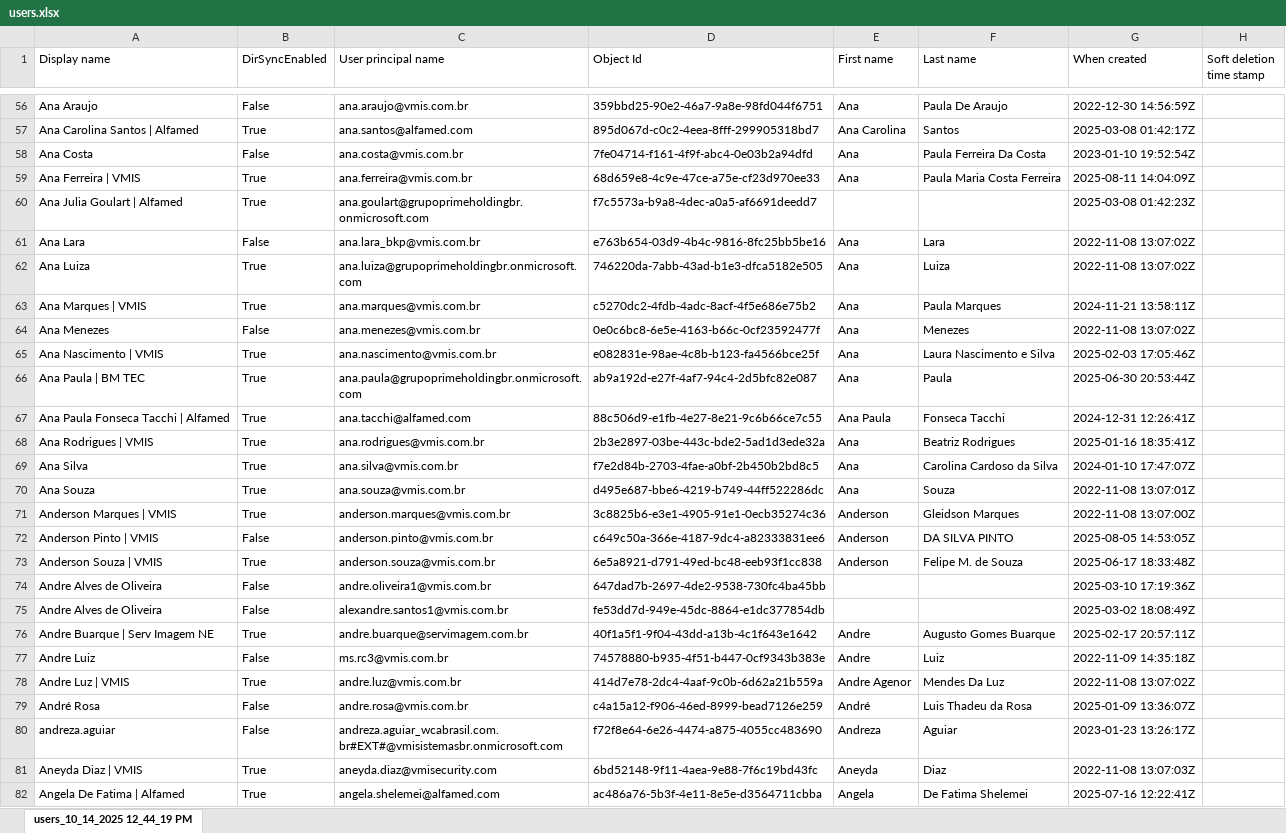
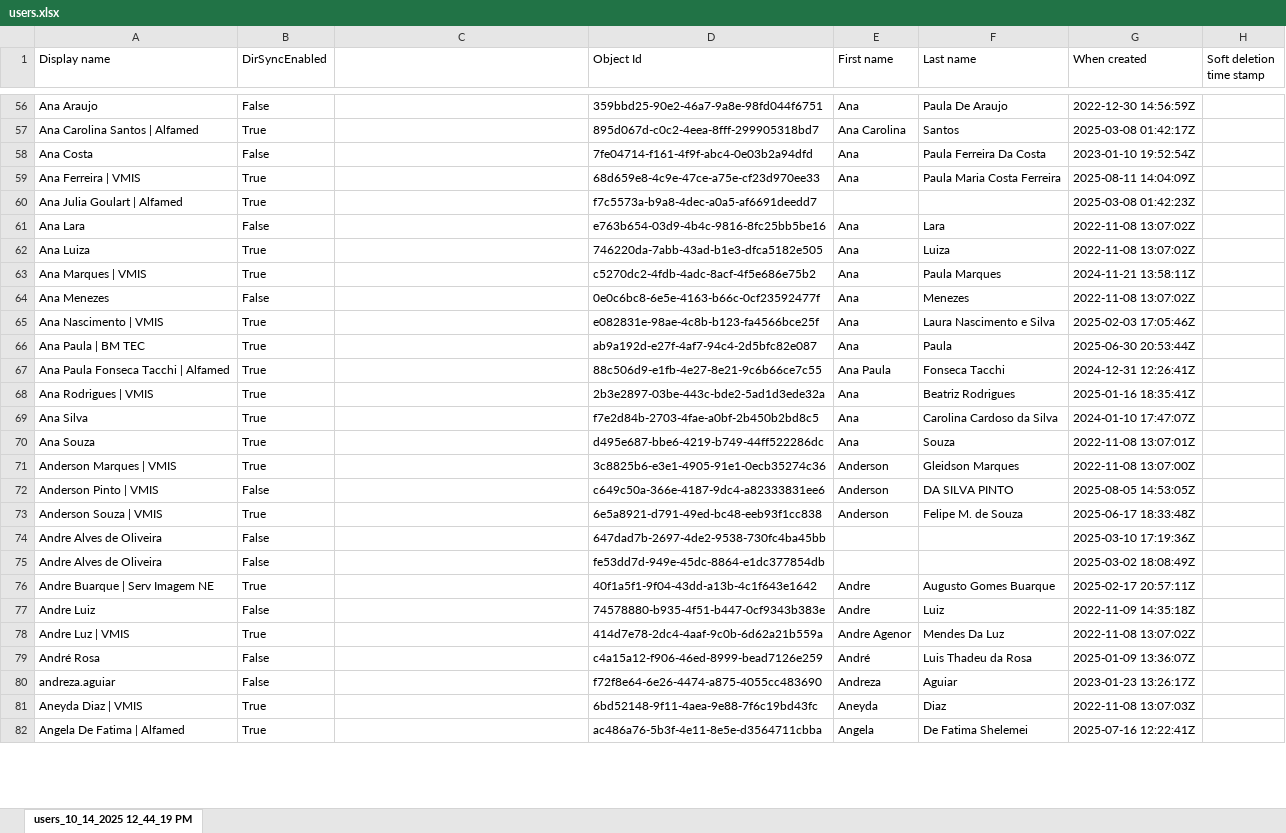
Before and after one commit to maiconferreiraa/Troubleshoot, an Excel workbook: users.xlsx, sheet users_10_14_2025 12_44_19 PM, drawn as a sheet; only a part is shown, gaps mark what is left out; values as stored, in another font and other column widths than the file's, no borders; charts and pictures not drawn; the diff covers the shown part only; the diff names each change by its address in the sheet, - before the commit and + after, or states it on an @@ line.

Commit message:
ADD: Users

```diff
--- a/users.xlsx (sheet users_10_14_2025 12_44_19 PM)
+++ b/users.xlsx (sheet users_10_14_2025 12_44_19 PM)
-C1: User principal name
+C1: (empty)
-C56: ana.araujo@vmis.com.br
+C56: (empty)
-C57: ana.santos@alfamed.com
+C57: (empty)
-C58: ana.costa@vmis.com.br
+C58: (empty)
-C59: ana.ferreira@vmis.com.br
+C59: (empty)
-C60: ana.goulart@grupoprimeholdingbr.onmicrosoft.com
+C60: (empty)
-C61: ana.lara_bkp@vmis.com.br
+C61: (empty)
-C62: ana.luiza@grupoprimeholdingbr.onmicrosoft.com
+C62: (empty)
-C63: ana.marques@vmis.com.br
+C63: (empty)
-C64: ana.menezes@vmis.com.br
+C64: (empty)
-C65: ana.nascimento@vmis.com.br
+C65: (empty)
-C66: ana.paula@grupoprimeholdingbr.onmicrosoft.com
+C66: (empty)
-C67: ana.tacchi@alfamed.com
+C67: (empty)
-C68: ana.rodrigues@vmis.com.br
+C68: (empty)
-C69: ana.silva@vmis.com.br
+C69: (empty)
-C70: ana.souza@vmis.com.br
+C70: (empty)
-C71: anderson.marques@vmis.com.br
+C71: (empty)
-C72: anderson.pinto@vmis.com.br
+C72: (empty)
-C73: anderson.souza@vmis.com.br
+C73: (empty)
-C74: andre.oliveira1@vmis.com.br
+C74: (empty)
-C75: alexandre.santos1@vmis.com.br
+C75: (empty)
-C76: andre.buarque@servimagem.com.br
+C76: (empty)
-C77: ms.rc3@vmis.com.br
+C77: (empty)
-C78: andre.luz@vmis.com.br
+C78: (empty)
-C79: andre.rosa@vmis.com.br
+C79: (empty)
-C80: andreza.aguiar_wcabrasil.com.br#EXT#@vmisistemasbr.onmicrosoft.com
+C80: (empty)
-C81: aneyda.diaz@vmisecurity.com
+C81: (empty)
-C82: angela.shelemei@alfamed.com
+C82: (empty)
```
Also changed, not shown: 1105 edited cells elsewhere in this sheet, charts or pictures, 1 other file.
